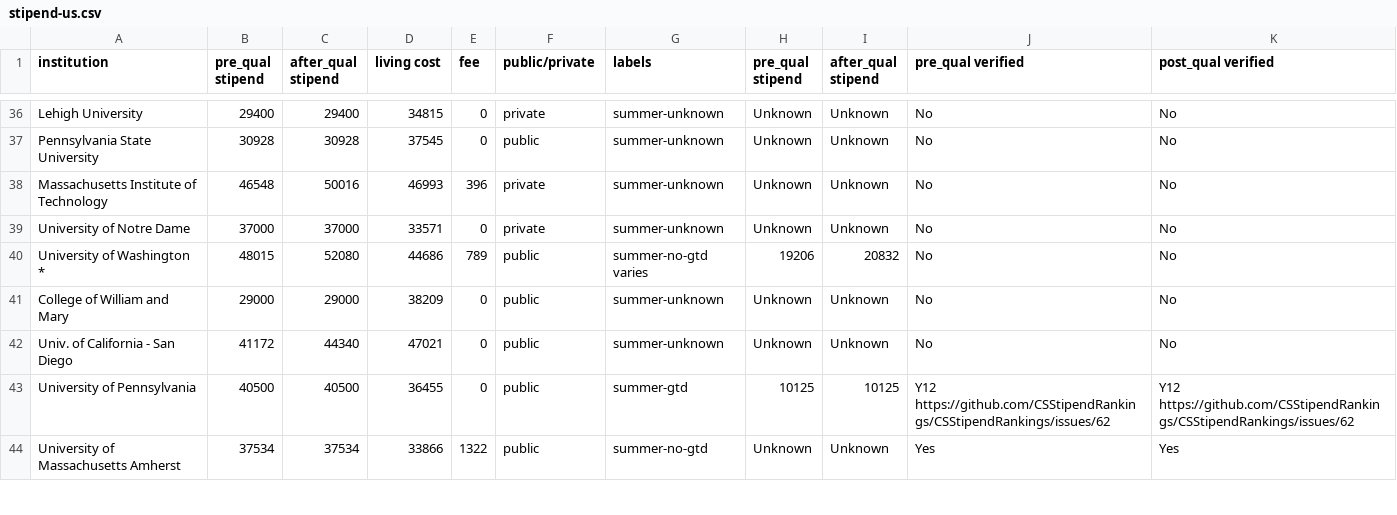
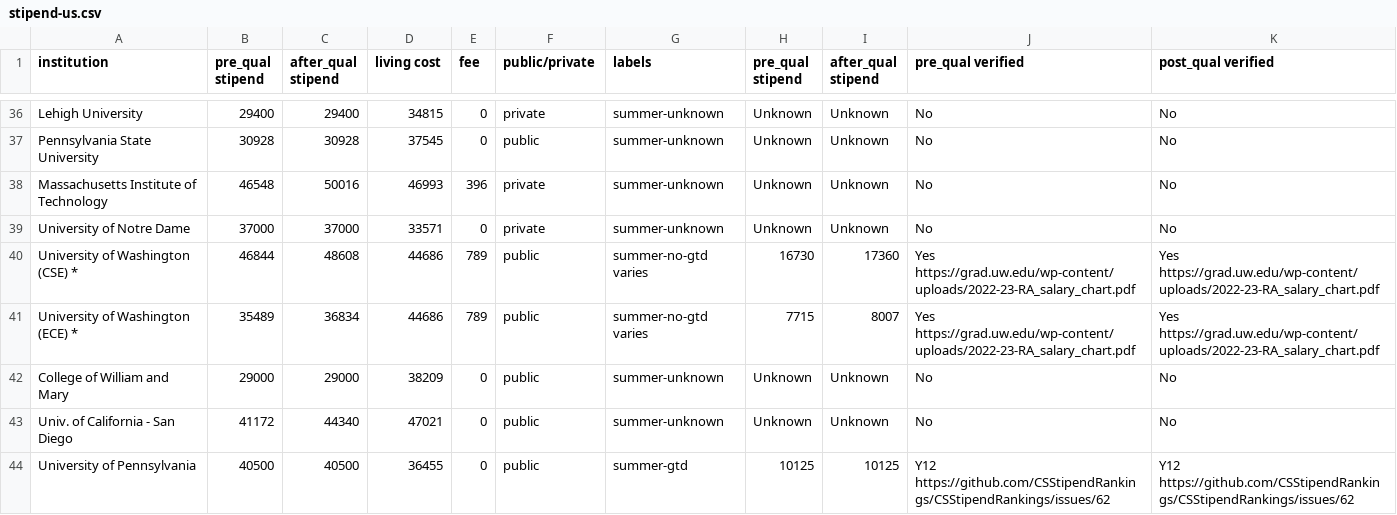
Before and after one commit to CSStipendRankings/CSStipendRankings, a CSV file: stipend-us.csv, drawn as a sheet; only a part is shown, gaps mark what is left out; the shorter side is filled out with more unchanged rows.

Commit message:
Update UW, split CS and EE

```diff
--- a/stipend-us.csv
+++ b/stipend-us.csv
@@ -39,3 +39,4 @@ institution, pre_qual stipend, after_qual stipend, living cost, fee, public/priv
 "University of Notre Dame", 37000, 37000, 33571, 0, private, summer-unknown, Unknown, Unknown, No, No
-"University of Washington *", 48015, 52080, 44686, 789, public, summer-no-gtd varies, 19206, 20832, No, No
+"University of Washington (CSE) *", 46844, 48608, 44686, 789, public, summer-no-gtd varies, 16730, 17360, Yes https://grad.uw.edu/wp-content/uploads/2022-23-RA_salary_chart.pdf, Yes https://grad.uw.edu/wp-content/uploads/2022-23-RA_salary_chart.pdf
+"University of Washington (ECE) *", 35489, 36834, 44686, 789, public, summer-no-gtd varies, 7715, 8007, Yes https://grad.uw.edu/wp-content/uploads/2022-23-RA_salary_chart.pdf, Yes https://grad.uw.edu/wp-content/uploads/2022-23-RA_salary_chart.pdf
 "College of William and Mary", 29000, 29000, 38209, 0, public, summer-unknown, Unknown, Unknown, No, No
```
